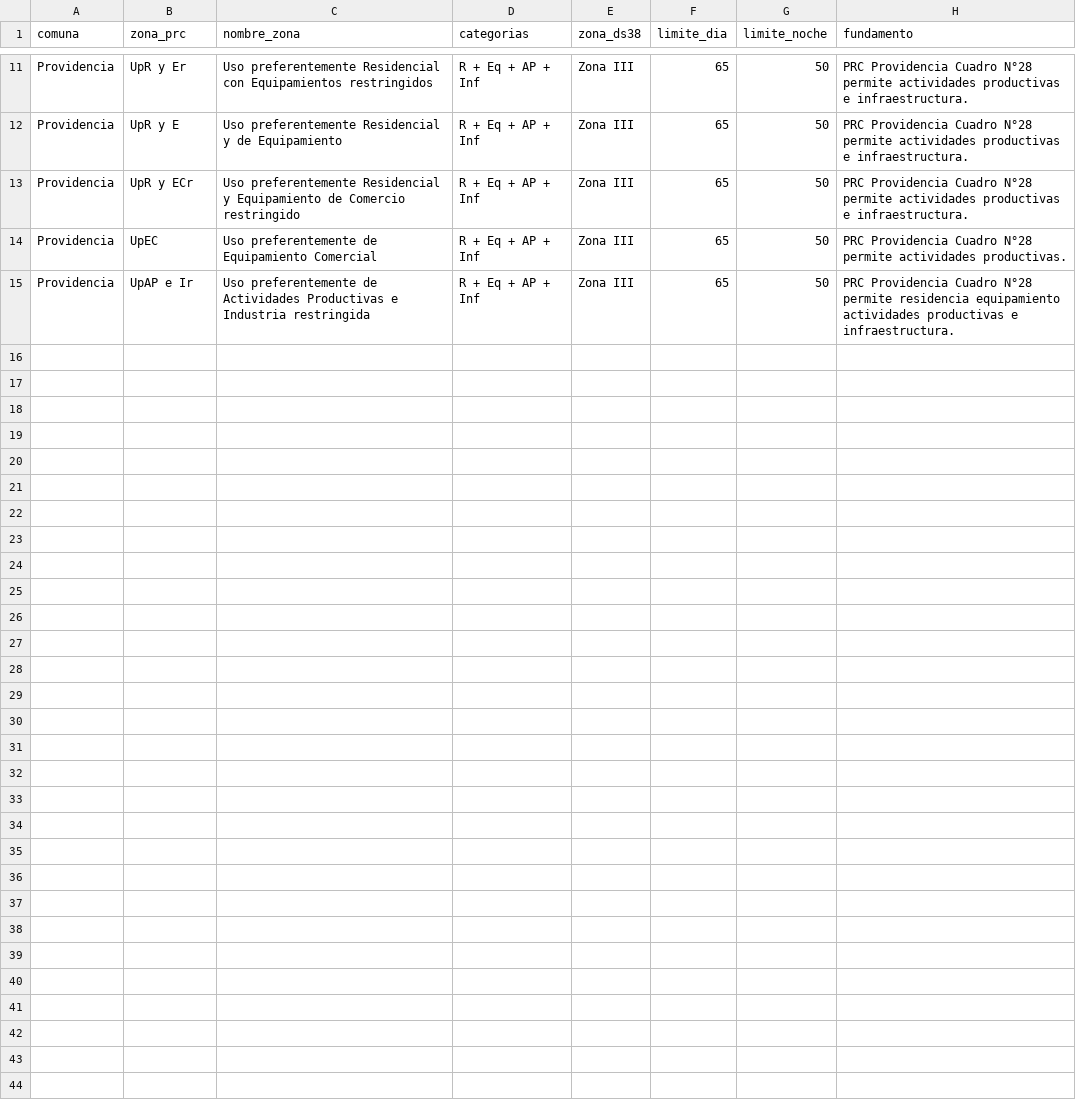
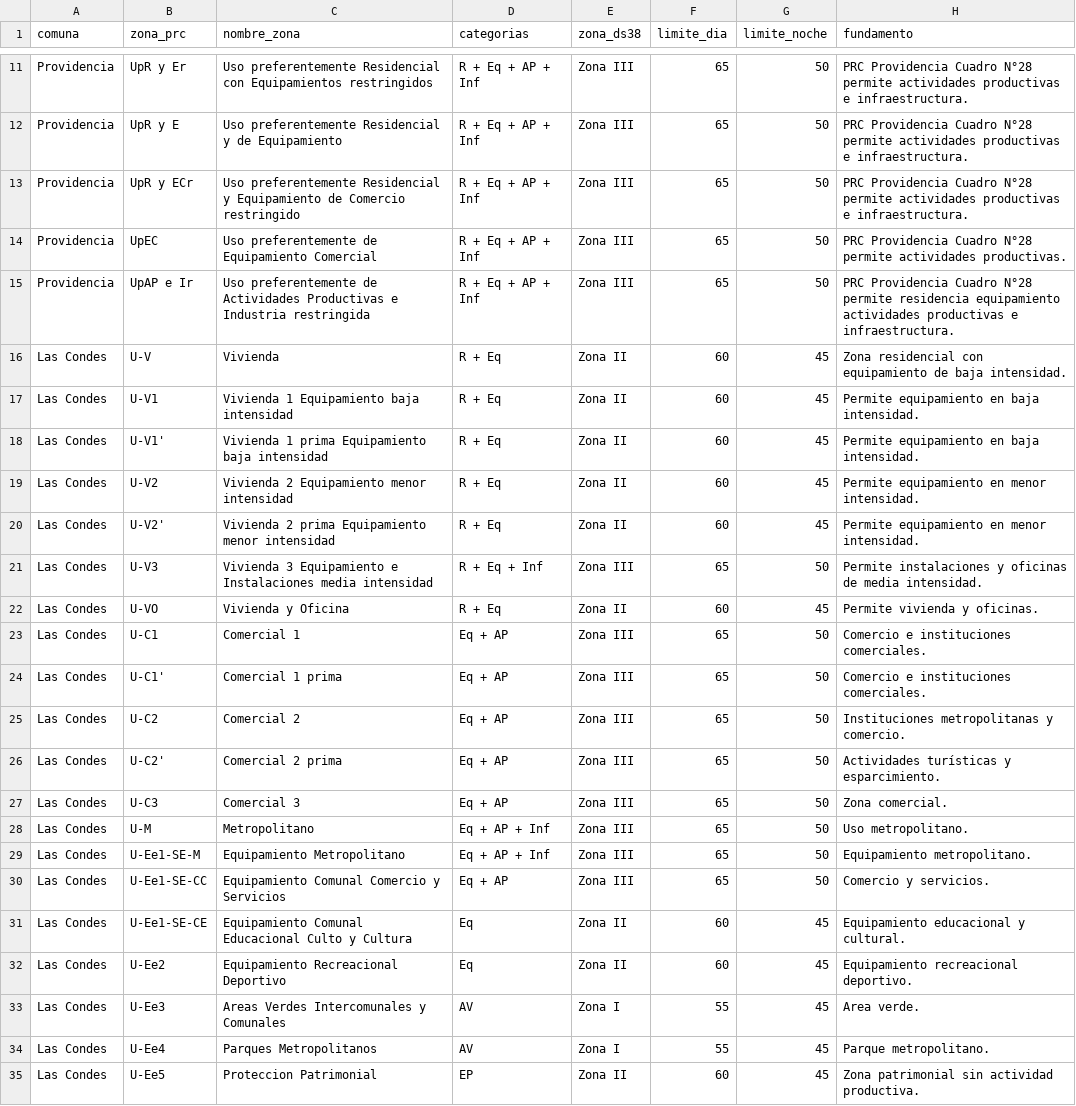
Before and after one commit to maaraos-coder/homologador-ds38-rm, a CSV file: rules/homologacion_prc.csv, drawn as a sheet; only a part is shown, gaps mark what is left out; the diff names each change by its address in the sheet, - before the commit and + after, or states it on an @@ line.

Commit message:
Update homologacion_prc.csv

```diff
--- a/rules/homologacion_prc.csv
+++ b/rules/homologacion_prc.csv
+row 16: Las Condes | U-V | Vivienda | R + Eq | Zona II | 60 | 45 | Zona residencial con equipamiento de baja intensidad.
+row 17: Las Condes | U-V1 | Vivienda 1 Equipamiento baja intensidad | R + Eq | Zona II | 60 | 45 | Permite equipamiento en baja intensidad.
+row 18: Las Condes | U-V1' | Vivienda 1 prima Equipamiento baja intensidad | R + Eq | Zona II | 60 | 45 | Permite equipamiento en baja intensidad.
+row 19: Las Condes | U-V2 | Vivienda 2 Equipamiento menor intensidad | R + Eq | Zona II | 60 | 45 | Permite equipamiento en menor intensidad.
+row 20: Las Condes | U-V2' | Vivienda 2 prima Equipamiento menor intensidad | R + Eq | Zona II | 60 | 45 | Permite equipamiento en menor intensidad.
+row 21: Las Condes | U-V3 | Vivienda 3 Equipamiento e Instalaciones media intensidad | R + Eq + Inf | Zona III | 65 | 50 | Permite instalaciones y oficinas de media intensidad.
+row 22: Las Condes | U-VO | Vivienda y Oficina | R + Eq | Zona II | 60 | 45 | Permite vivienda y oficinas.
+row 23: Las Condes | U-C1 | Comercial 1 | Eq + AP | Zona III | 65 | 50 | Comercio e instituciones comerciales.
+row 24: Las Condes | U-C1' | Comercial 1 prima | Eq + AP | Zona III | 65 | 50 | Comercio e instituciones comerciales.
+row 25: Las Condes | U-C2 | Comercial 2 | Eq + AP | Zona III | 65 | 50 | Instituciones metropolitanas y comercio.
+row 26: Las Condes | U-C2' | Comercial 2 prima | Eq + AP | Zona III | 65 | 50 | Actividades turísticas y esparcimiento.
+row 27: Las Condes | U-C3 | Comercial 3 | Eq + AP | Zona III | 65 | 50 | Zona comercial.
+row 28: Las Condes | U-M | Metropolitano | Eq + AP + Inf | Zona III | 65 | 50 | Uso metropolitano.
+row 29: Las Condes | U-Ee1-SE-M | Equipamiento Metropolitano | Eq + AP + Inf | Zona III | 65 | 50 | Equipamiento metropolitano.
+row 30: Las Condes | U-Ee1-SE-CC | Equipamiento Comunal Comercio y Servicios | Eq + AP | Zona III | 65 | 50 | Comercio y servicios.
+row 31: Las Condes | U-Ee1-SE-CE | Equipamiento Comunal Educacional Culto y Cultura | Eq | Zona II | 60 | 45 | Equipamiento educacional y cultural.
+row 32: Las Condes | U-Ee2 | Equipamiento Recreacional Deportivo | Eq | Zona II | 60 | 45 | Equipamiento recreacional deportivo.
+row 33: Las Condes | U-Ee3 | Areas Verdes Intercomunales y Comunales | AV | Zona I | 55 | 45 | Area verde.
+row 34: Las Condes | U-Ee4 | Parques Metropolitanos | AV | Zona I | 55 | 45 | Parque metropolitano.
+row 35: Las Condes | U-Ee5 | Proteccion Patrimonial | EP | Zona II | 60 | 45 | Zona patrimonial sin actividad productiva.
```
